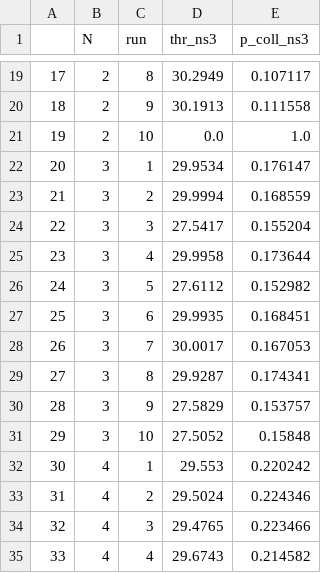
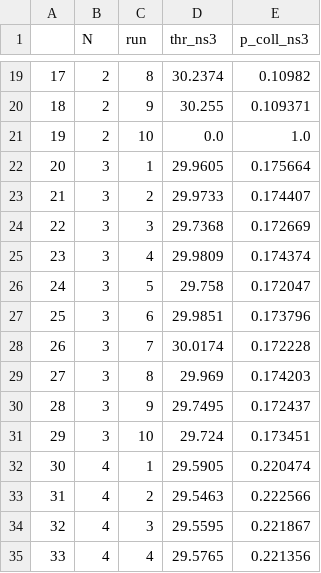
Before and after one commit to cecyliaborek/DCF-NumPy-simulation, a CSV file: validation/ns-3/ns3_raw.csv, drawn as a sheet; only a part is shown, gaps mark what is left out; the diff covers the shown part only.

```diff
--- a/validation/ns-3/ns3_raw.csv
+++ b/validation/ns-3/ns3_raw.csv
@@ -19,17 +19,17 @@
-17,2,8,30.2949,0.107117
-18,2,9,30.1913,0.111558
+17,2,8,30.2374,0.10982
+18,2,9,30.255,0.109371
 19,2,10,0.0,1.0
-20,3,1,29.9534,0.176147
-21,3,2,29.9994,0.168559
-22,3,3,27.5417,0.155204
-23,3,4,29.9958,0.173644
-24,3,5,27.6112,0.152982
-25,3,6,29.9935,0.168451
-26,3,7,30.0017,0.167053
-27,3,8,29.9287,0.174341
-28,3,9,27.5829,0.153757
-29,3,10,27.5052,0.15848
-30,4,1,29.553,0.220242
-31,4,2,29.5024,0.224346
-32,4,3,29.4765,0.223466
-33,4,4,29.6743,0.214582
+20,3,1,29.9605,0.175664
+21,3,2,29.9733,0.174407
+22,3,3,29.7368,0.172669
+23,3,4,29.9809,0.174374
+24,3,5,29.758,0.172047
+25,3,6,29.9851,0.173796
+26,3,7,30.0174,0.172228
+27,3,8,29.969,0.174203
+28,3,9,29.7495,0.172437
+29,3,10,29.724,0.173451
+30,4,1,29.5905,0.220474
+31,4,2,29.5463,0.222566
+32,4,3,29.5595,0.221867
+33,4,4,29.5765,0.221356
```
Also changed, not shown: 161 edited cells elsewhere in this file, results/final_results_15_1023_retry.csv, validation/ns-3/ns3_results.csv, 3 other files.
